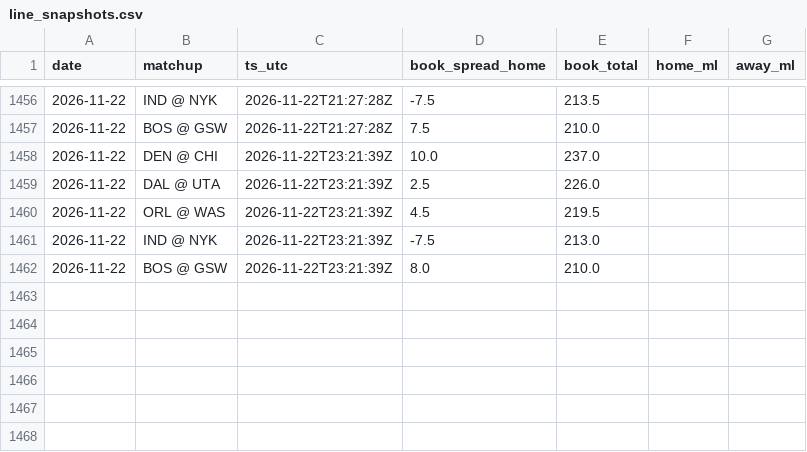
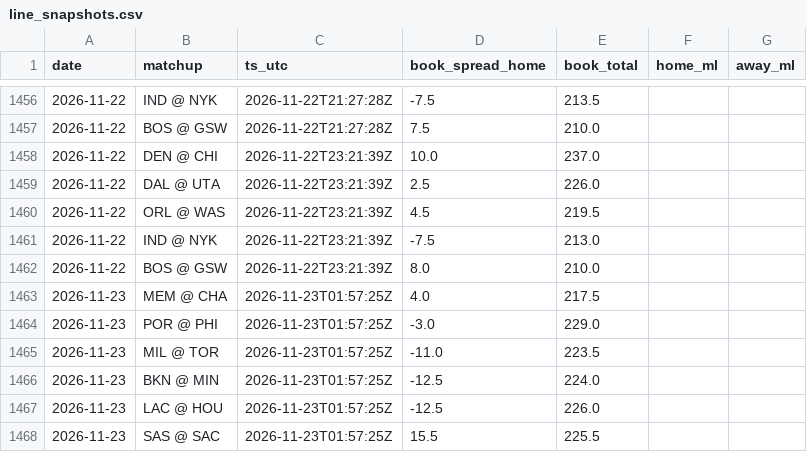
Before and after one commit to jack-more/MORELLOSIMS, a CSV file: nba_pipeline/data/line_snapshots.csv, drawn as a sheet; only a part is shown, gaps mark what is left out.

```diff
--- a/nba_pipeline/data/line_snapshots.csv
+++ b/nba_pipeline/data/line_snapshots.csv
@@ -1462 +1462,7 @@ date,matchup,ts_utc,book_spread_home,book_total,home_ml,away_ml
 2026-11-22,BOS @ GSW,2026-11-22T23:21:39Z,8.0,210.0,,
+2026-11-23,MEM @ CHA,2026-11-23T01:57:25Z,4.0,217.5,,
+2026-11-23,POR @ PHI,2026-11-23T01:57:25Z,-3.0,229.0,,
+2026-11-23,MIL @ TOR,2026-11-23T01:57:25Z,-11.0,223.5,,
+2026-11-23,BKN @ MIN,2026-11-23T01:57:25Z,-12.5,224.0,,
+2026-11-23,LAC @ HOU,2026-11-23T01:57:25Z,-12.5,226.0,,
+2026-11-23,SAS @ SAC,2026-11-23T01:57:25Z,15.5,225.5,,
```
Also changed, not shown: 7 other files.
